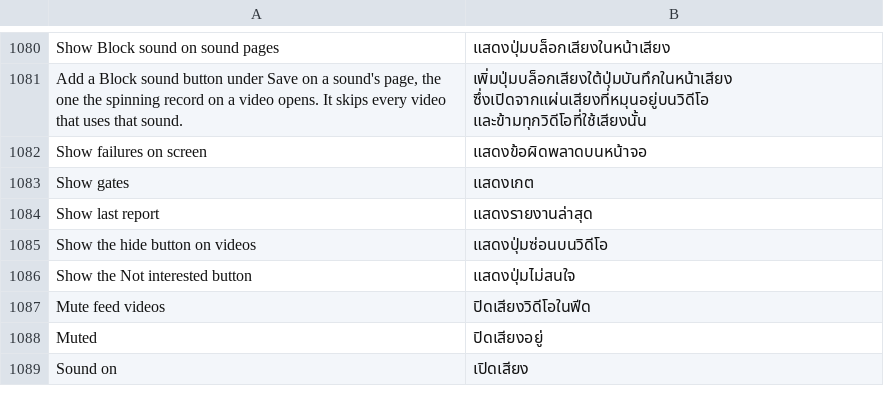
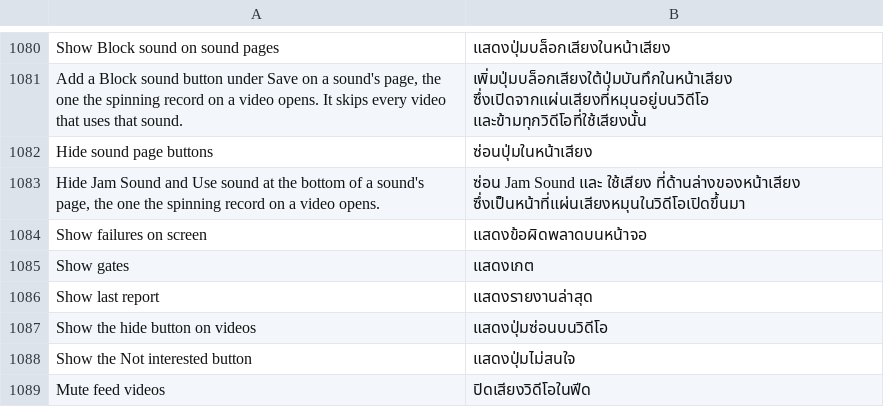
Before and after one commit to SysAdminDoc/HushFeed, a TSV file: extensions/tiktok/src/main/l10n/th.tsv, drawn as a sheet; only a part is shown, gaps mark what is left out; the shorter side is filled out with more unchanged rows; the diff names each change by its address in the sheet, - before the commit and + after, or states it on an @@ line.

Commit message:
feat(feed): add Hide sound page buttons
A sound's page, the one the spinning record on a video opens, floats
Jam Sound and Use sound over its video grid, and there was no way to
take them off. The new patch hooks the page's own onResume, like Block
sound on sound pages does, and with its switch on hides both.

Their view ids are renamed in every TikTok build and their labels are
in the viewer's language, so they're found by what they are: Button
views in the lower part of the page that aren't inside a scrolling
list (the video grid, the header's row with Save). Each one's own
tappable box is what's hidden, so Use sound's icon goes with it, and a
layout listener hides them again if TikTok shows them once the sound
loads. Turning the switch off shows them as they were on the next
resume. Hushfeed's own tagged rows are never touched.

The switch starts off and sits under Block sound on sound pages in
Feed screen.

Refs #535

```diff
--- a/extensions/tiktok/src/main/l10n/th.tsv
+++ b/extensions/tiktok/src/main/l10n/th.tsv
+row 1082: Hide sound page buttons | ซ่อนปุ่มในหน้าเสียง
+row 1083: Hide Jam Sound and Use sound at the bottom of a sound's page, the one the spinning record on a video opens. | ซ่อน Jam Sound และ ใช้เสียง ที่ด้านล่างของหน้าเสียง ซึ่งเป็นหน้าที่แผ่นเสียงหมุนในวิดีโอเปิดขึ้นมา
```
Also changed, not shown: extensions/tiktok/src/main/l10n/ar.tsv, extensions/tiktok/src/main/l10n/az.tsv, 37 other files.
